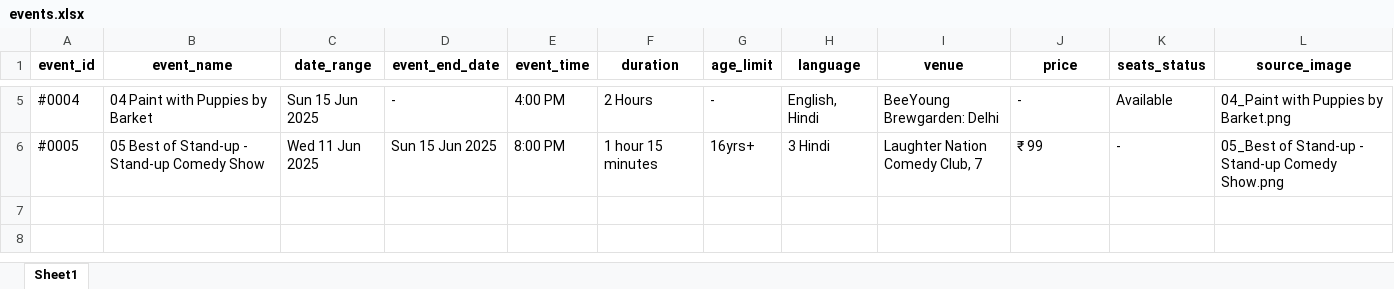
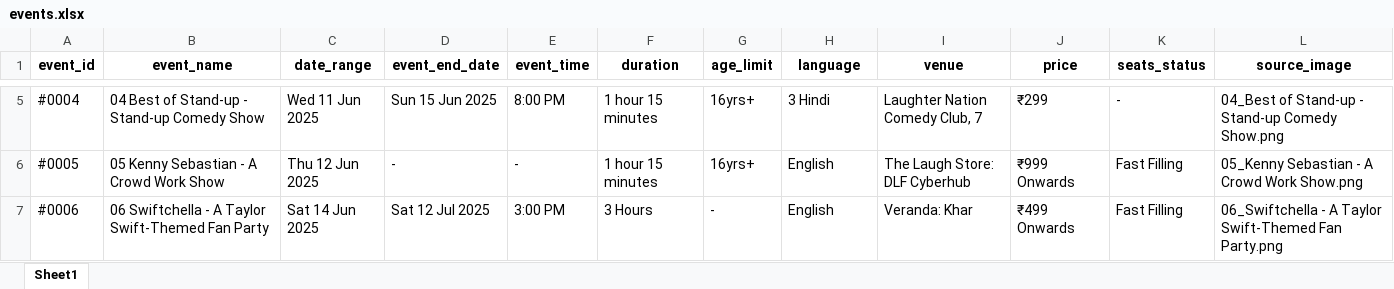
Before and after one commit to krishgoyal0/BMS_scrapper_ncr, an Excel workbook: events.xlsx, sheet Sheet1, drawn as a sheet; only a part is shown, gaps mark what is left out; values as stored, in another font and other column widths than the file's, no borders; the diff covers the shown part only; the diff names each change by its address in the sheet, - before the commit and + after, or states it on an @@ line.

```diff
--- a/events.xlsx (sheet Sheet1)
+++ b/events.xlsx (sheet Sheet1)
-B5 (event_name): 04 Paint with Puppies by Barket
+B5 (event_name): 04 Best of Stand-up - Stand-up Comedy Show
-C5 (date_range): Sun 15 Jun 2025
+C5 (date_range): Wed 11 Jun 2025
-D5 (event_end_date): -
+D5 (event_end_date): Sun 15 Jun 2025
-E5 (event_time): 4:00 PM
+E5 (event_time): 8:00 PM
-F5 (duration): 2 Hours
+F5 (duration): 1 hour 15 minutes
-G5 (age_limit): -
+G5 (age_limit): 16yrs+
-H5 (language): English, Hindi
+H5 (language): 3 Hindi
-I5 (venue): BeeYoung Brewgarden: Delhi
+I5 (venue): Laughter Nation Comedy Club, 7
-J5 (price): -
+J5 (price): ₹299
-K5 (seats_status): Available
+K5 (seats_status): -
-L5 (source_image): 04_Paint with Puppies by Barket.png
+L5 (source_image): 04_Best of Stand-up - Stand-up Comedy Show.png
-B6 (event_name): 05 Best of Stand-up - Stand-up Comedy Show
+B6 (event_name): 05 Kenny Sebastian - A Crowd Work Show
-C6 (date_range): Wed 11 Jun 2025
+C6 (date_range): Thu 12 Jun 2025
-D6 (event_end_date): Sun 15 Jun 2025
+D6 (event_end_date): -
-E6 (event_time): 8:00 PM
+E6 (event_time): -
-H6 (language): 3 Hindi
+H6 (language): English
-I6 (venue): Laughter Nation Comedy Club, 7
+I6 (venue): The Laugh Store: DLF Cyberhub
-J6 (price): ₹ 99
+J6 (price): ₹999 Onwards
-K6 (seats_status): -
+K6 (seats_status): Fast Filling
-L6 (source_image): 05_Best of Stand-up - Stand-up Comedy Show.png
+L6 (source_image): 05_Kenny Sebastian - A Crowd Work Show.png
+row 7: #0006 | 06 Swiftchella - A Taylor Swift-Themed Fan Party | Sat 14 Jun 2025 | Sat 12 Jul 2025 | 3:00 PM | 3 Hours | - | English | Veranda: Khar | ₹499 Onwards | Fast Filling | 06_Swiftchella - A Taylor Swift-Themed Fan Party.png
```
Also changed, not shown: 28 edited cells elsewhere in this sheet, 14 other files.
